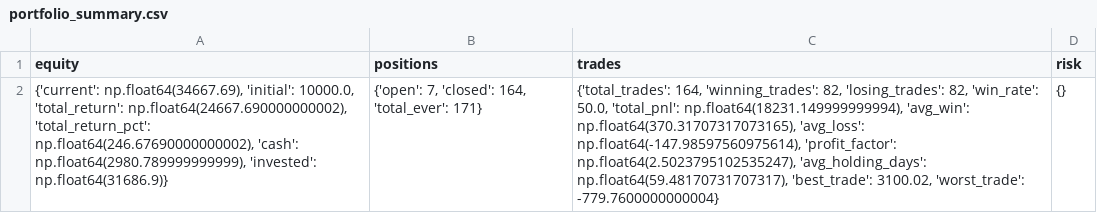
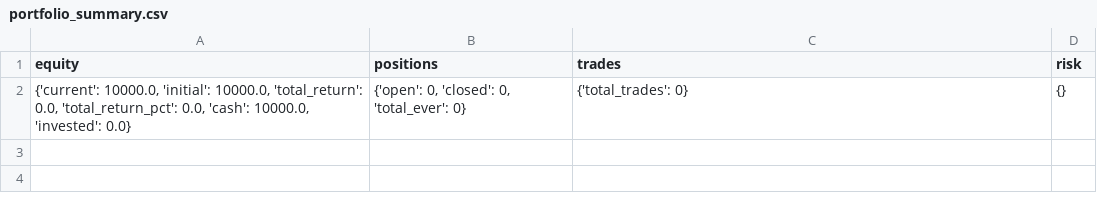
Before and after one commit to aksras6/kapidhwaj, a CSV file: output/backtest/backtest/portfolio_summary.csv, drawn as a sheet; the diff names each change by its address in the sheet, - before the commit and + after, or states it on an @@ line.

```diff
--- a/output/backtest/backtest/portfolio_summary.csv
+++ b/output/backtest/backtest/portfolio_summary.csv
-A2 (equity): {'current': np.float64(34667.69), 'initial': 10000.0, 'total_return': np.float64(24667.690000000002), 'total_return_pct': np.float64(246.67690000000002), 'cash': np.float64(2980.789999999999), 'invested': np.float64(31686.9)}
+A2 (equity): {'current': 10000.0, 'initial': 10000.0, 'total_return': 0.0, 'total_return_pct': 0.0, 'cash': 10000.0, 'invested': 0.0}
-B2 (positions): {'open': 7, 'closed': 164, 'total_ever': 171}
+B2 (positions): {'open': 0, 'closed': 0, 'total_ever': 0}
-C2 (trades): {'total_trades': 164, 'winning_trades': 82, 'losing_trades': 82, 'win_rate': 50.0, 'total_pnl': np.float64(18231.149999999994), 'avg_win': np.float64(370.31707317073165), 'avg_loss': np.float64(-147.98597560975614), 'profit_factor': np.float64(2.5023795102535247), 'avg_holding_days': np.float64(59.48170731707317), 'best_trade': 3100.02, 'worst_trade': -779.7600000000004}
+C2 (trades): {'total_trades': 0}
```
Also changed, not shown: output/backtest/backtest/current_positions.csv, 26 other files.
